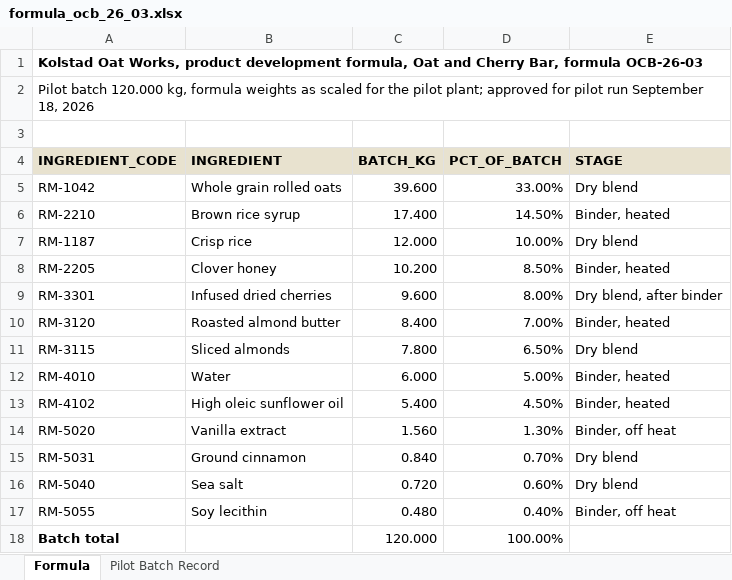
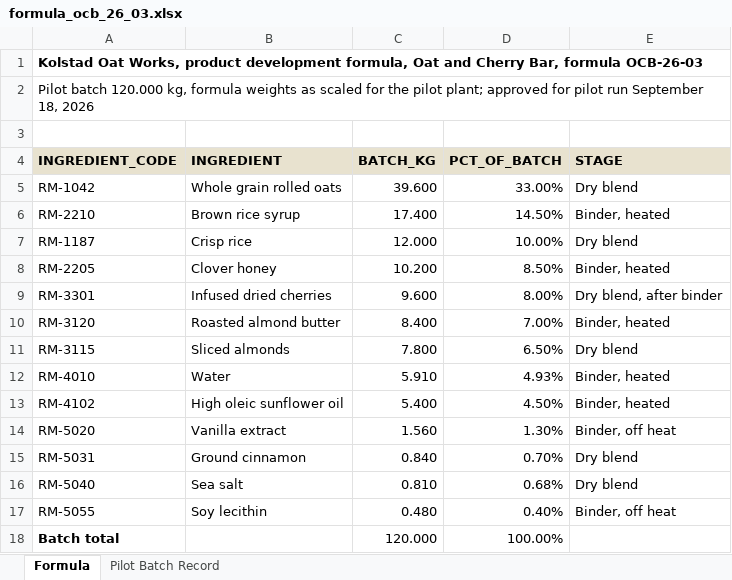
Before and after one commit to goatware-ai/snk-hazy, an Excel workbook: submissions/08-nutrition-panel-granola/inputs/formula_ocb_26_03.xlsx, sheet Formula, drawn as a sheet; values as stored, in another font and other column widths than the file's, no borders; the diff names each change by its address in the sheet, - before the commit and + after, or states it on an @@ line.

```diff
--- a/submissions/08-nutrition-panel-granola/inputs/formula_ocb_26_03.xlsx (sheet Formula)
+++ b/submissions/08-nutrition-panel-granola/inputs/formula_ocb_26_03.xlsx (sheet Formula)
-C12 (BATCH_KG): 6.000
+C12 (BATCH_KG): 5.910
-D12 (PCT_OF_BATCH): 5.00%
+D12 (PCT_OF_BATCH): 4.93%
-C16 (BATCH_KG): 0.720
+C16 (BATCH_KG): 0.810
-D16 (PCT_OF_BATCH): 0.60%
+D16 (PCT_OF_BATCH): 0.68%
```
Also changed, not shown: submissions/08-nutrition-panel-granola/solution/oat_cherry_bar_label_review.xlsx, 15 other files.
